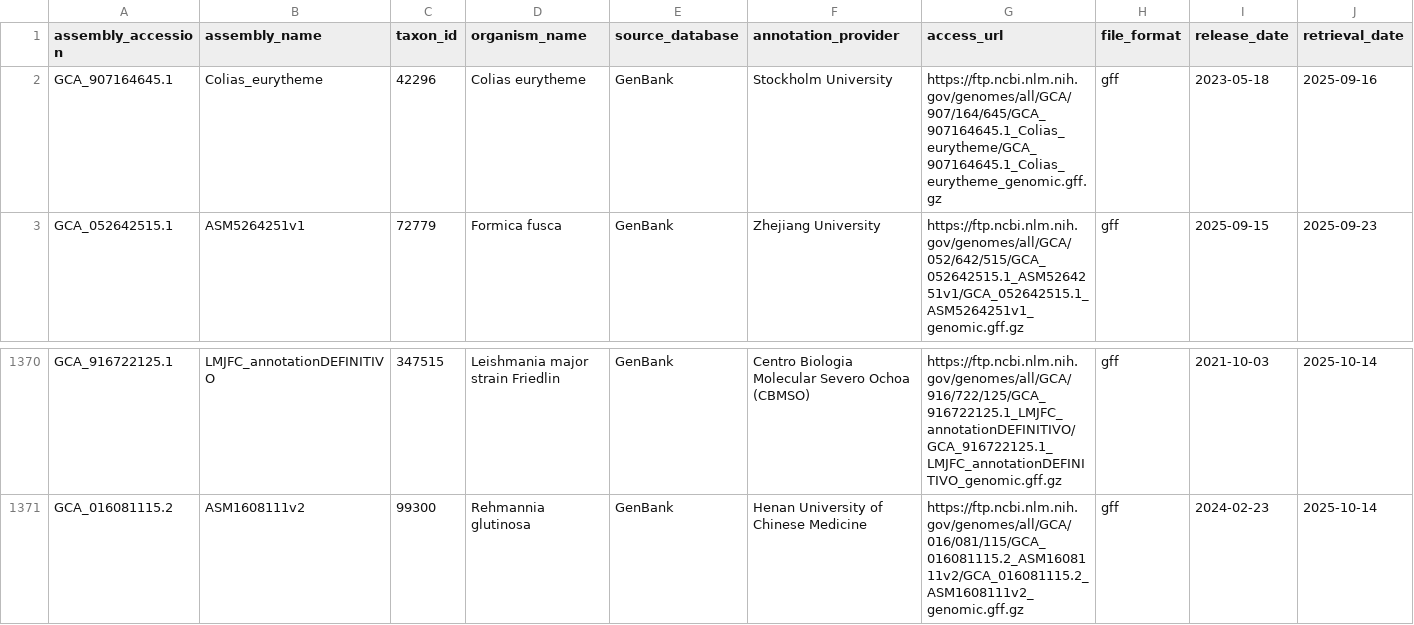
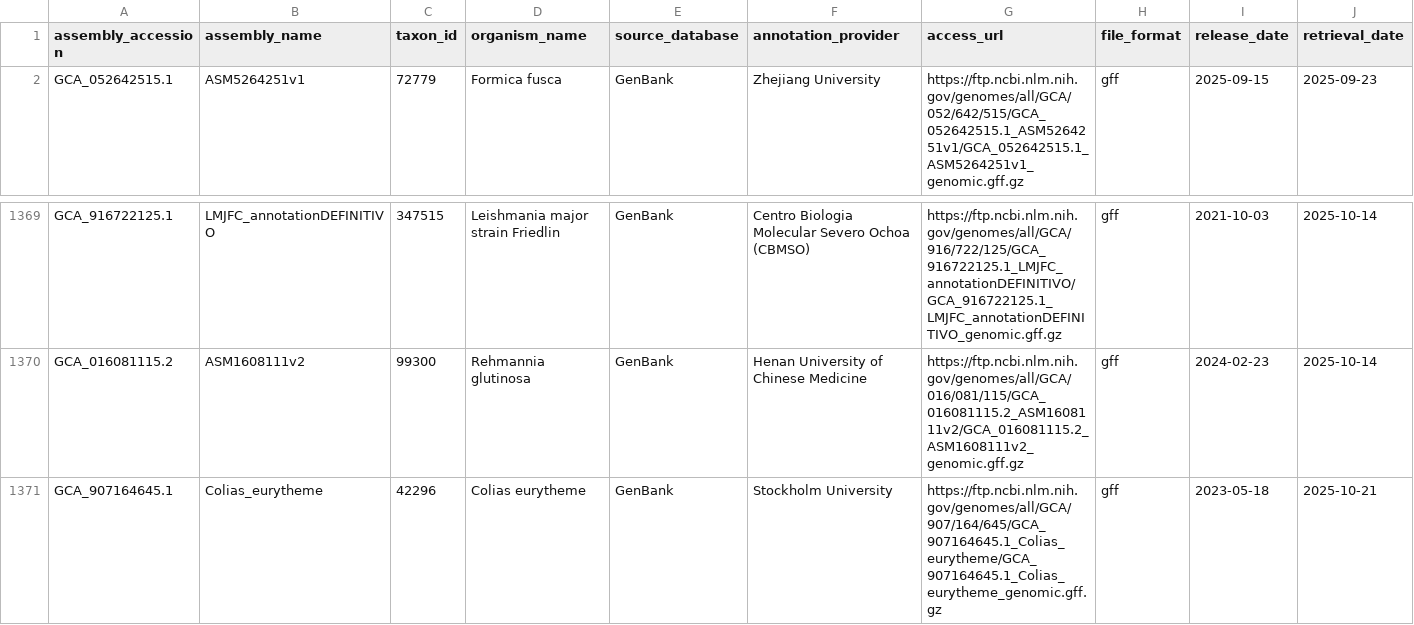
Before and after one commit to guigolab/genome-annotation-tracker, a TSV file: data/genbank_annotations.tsv, drawn as a sheet; only a part is shown, gaps mark what is left out; removed rows and columns are numbered as before the commit, all else as after; rows hold the shown columns only; the diff names each change by its address in the sheet, - before the commit and + after, or states it on an @@ line.

```diff
--- a/data/genbank_annotations.tsv
+++ b/data/genbank_annotations.tsv
-row 2: GCA_907164645.1 | Colias_eurytheme | 42296 | Colias eurytheme | GenBank | Stockholm University | https://ftp.ncbi.nlm.nih.gov/genomes/all/GCA/907/164/645/GCA_907164645.1_Colias_eurytheme/GCA_907164645.1_Colias_eurytheme_genomic.gff.gz | gff | 2023-05-18 | 2025-09-16
+row 1371: GCA_907164645.1 | Colias_eurytheme | 42296 | Colias eurytheme | GenBank | Stockholm University | https://ftp.ncbi.nlm.nih.gov/genomes/all/GCA/907/164/645/GCA_907164645.1_Colias_eurytheme/GCA_907164645.1_Colias_eurytheme_genomic.gff.gz | gff | 2023-05-18 | 2025-10-21
```
